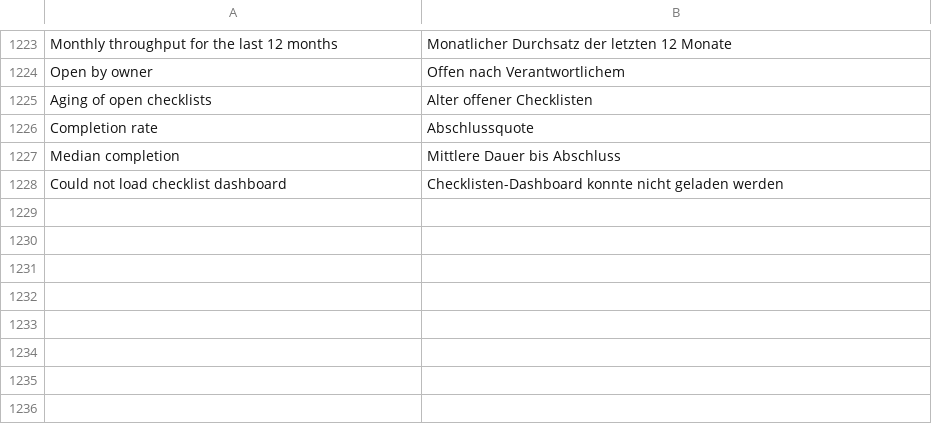
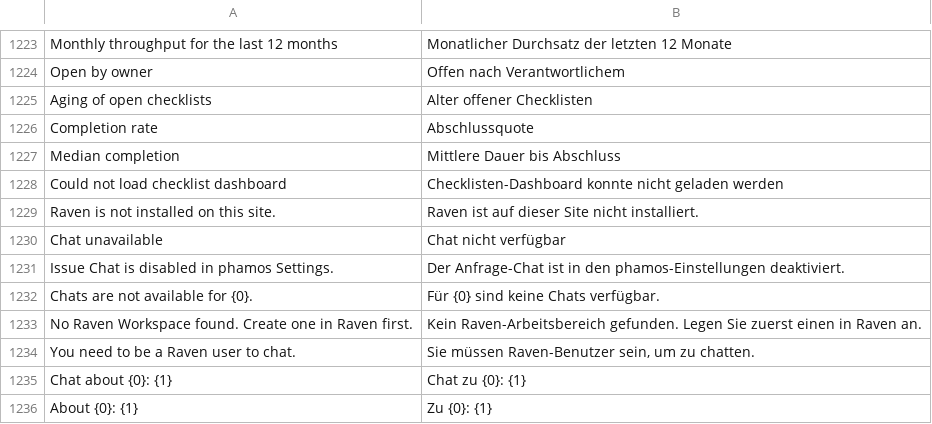
Before and after one commit to phamos-eu/phamos, a CSV file: phamos/translations/de.csv, drawn as a sheet; only a part is shown, gaps mark what is left out.

```diff
--- a/phamos/translations/de.csv
+++ b/phamos/translations/de.csv
@@ -1228 +1228,9 @@ Median completion,Mittlere Dauer bis Abschluss
 Could not load checklist dashboard,Checklisten-Dashboard konnte nicht geladen werden
+Raven is not installed on this site.,Raven ist auf dieser Site nicht installiert.
+Chat unavailable,Chat nicht verfügbar
+Issue Chat is disabled in phamos Settings.,Der Anfrage-Chat ist in den phamos-Einstellungen deaktiviert.
+Chats are not available for {0}.,Für {0} sind keine Chats verfügbar.
+No Raven Workspace found. Create one in Raven first.,Kein Raven-Arbeitsbereich gefunden. Legen Sie zuerst einen in Raven an.
+You need to be a Raven user to chat.,"Sie müssen Raven-Benutzer sein, um zu chatten."
+Chat about {0}: {1},Chat zu {0}: {1}
+About {0}: {1},Zu {0}: {1}
```
Also changed, not shown: 10 other files.
